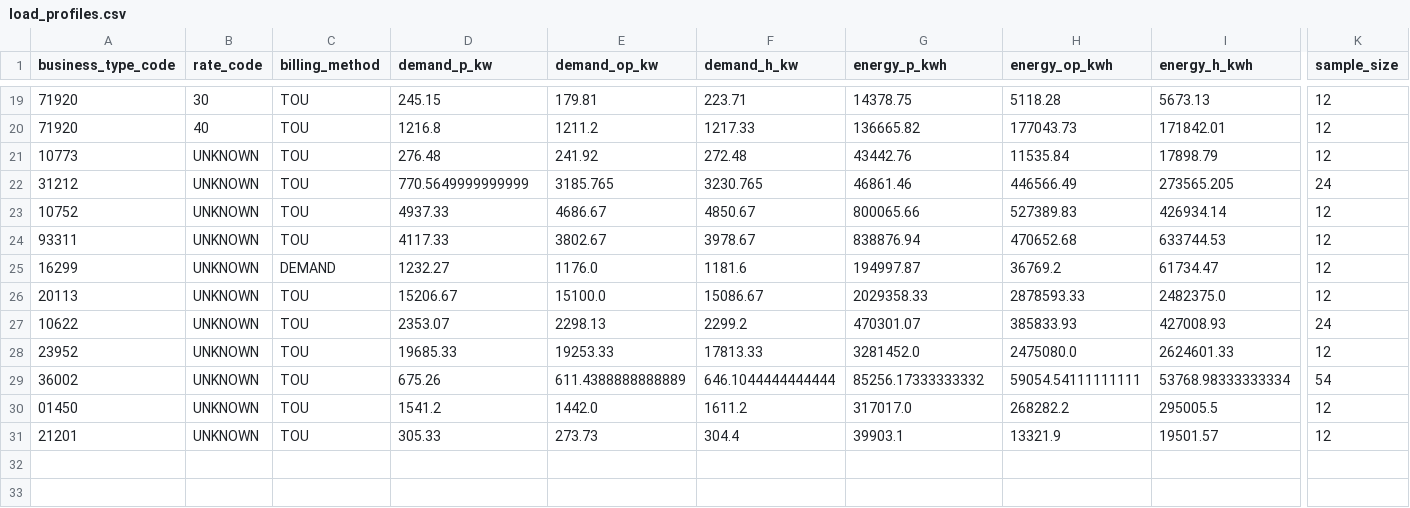
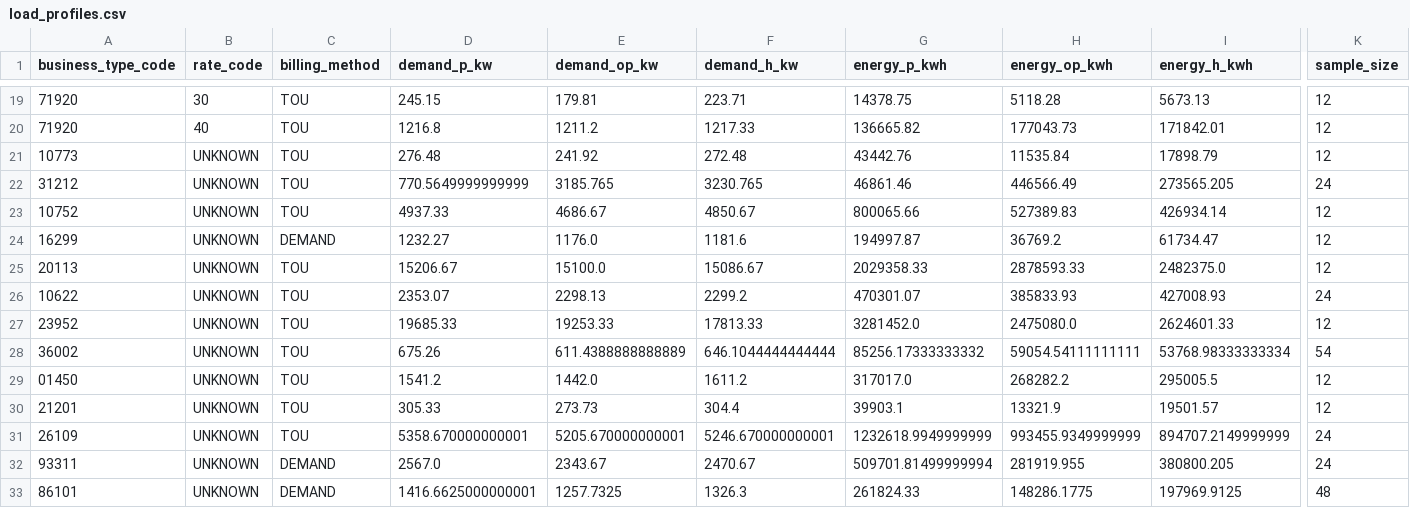
Before and after one commit to DekPeem/Data, a CSV file: data/reference/load_profiles.csv, drawn as a sheet; only a part is shown, gaps mark what is left out; removed rows and columns are numbered as before the commit, all else as after; rows hold the shown columns only; the diff names each change by its address in the sheet, - before the commit and + after, or states it on an @@ line.

```diff
--- a/data/reference/load_profiles.csv
+++ b/data/reference/load_profiles.csv
-row 24: 93311 | UNKNOWN | TOU | 4117.33 | 3802.67 | 3978.67 | 838876.94 | 470652.68 | 633744.53 | 12
+row 31: 26109 | UNKNOWN | TOU | 5358.670000000001 | 5205.670000000001 | 5246.670000000001 | 1232618.9949999999 | 993455.9349999999 | 894707.2149999999 | 24
+row 32: 93311 | UNKNOWN | DEMAND | 2567.0 | 2343.67 | 2470.67 | 509701.81499999994 | 281919.955 | 380800.205 | 24
+row 33: 86101 | UNKNOWN | DEMAND | 1416.6625000000001 | 1257.7325 | 1326.3 | 261824.33 | 148286.1775 | 197969.9125 | 48
```
Also changed, not shown: data/reference/load_curves.csv.
